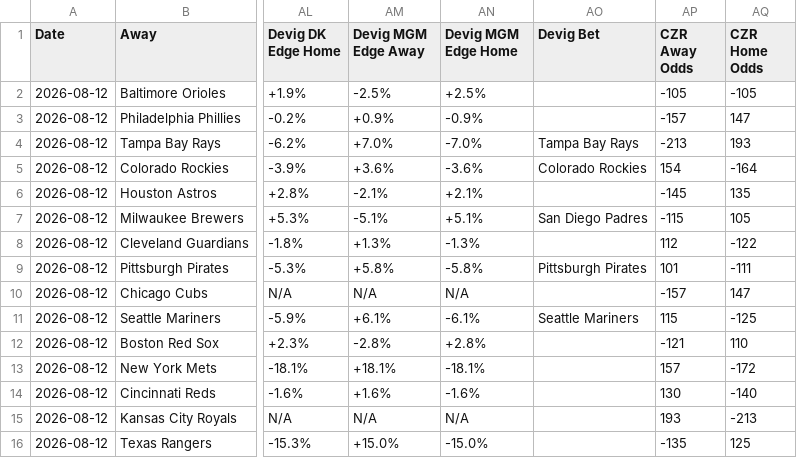
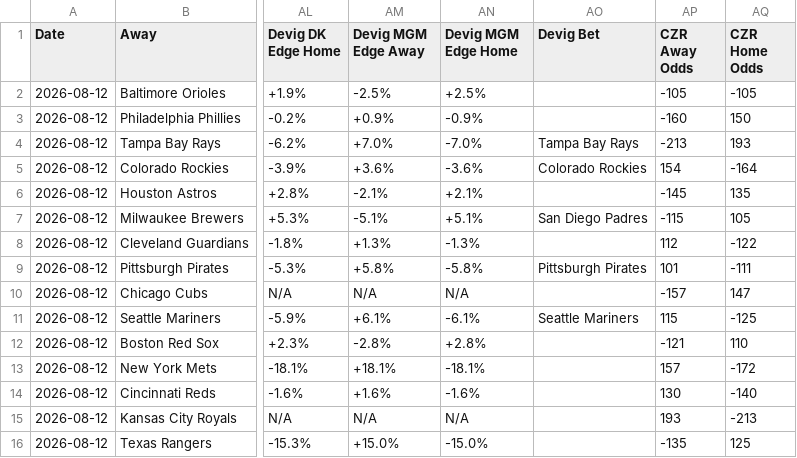
Before and after one commit to myles00price/baseball-model, a CSV file: picks_2026-08-12.csv, drawn as a sheet; only a part is shown, gaps mark what is left out; the diff names each change by its address in the sheet, - before the commit and + after, or states it on an @@ line.

```diff
--- a/picks_2026-08-12.csv
+++ b/picks_2026-08-12.csv
-AP3 (CZR Away Odds): -157
+AP3 (CZR Away Odds): -160
-AQ3 (CZR Home Odds): 147
+AQ3 (CZR Home Odds): 150
```
Also changed, not shown: 1 other file.
